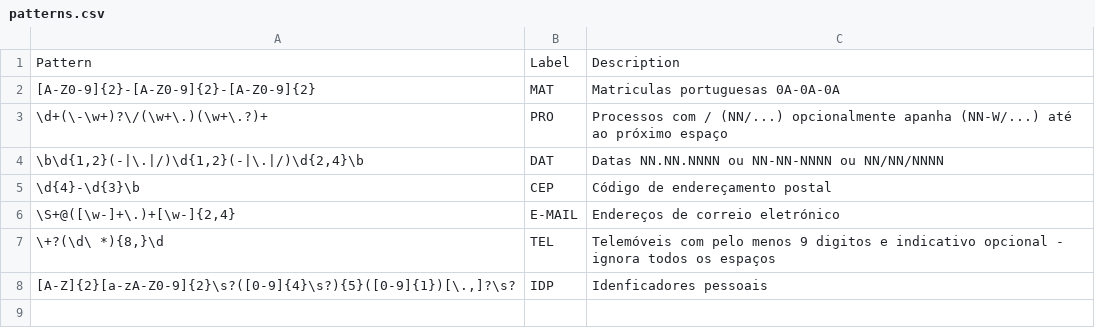
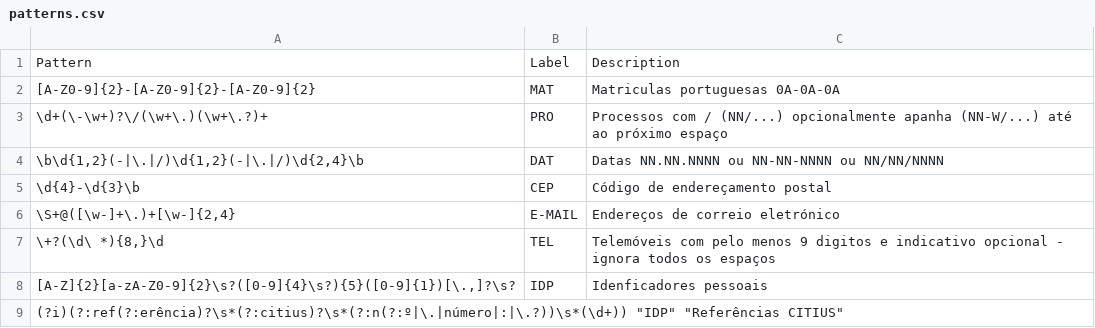
Before and after one commit to stjiris/anonimizador, a CSV file: patterns.csv, drawn as a sheet.

Commit message:
- Padrão para referências CITIUS - Palavras para excluir como MP, arguído, etc... - Remoção de localidades e anonimizações de comarcas e tribunais - Remoção de profissões do meio legal como juiz, etc...

```diff
--- a/patterns.csv
+++ b/patterns.csv
@@ -8 +8,2 @@
 "[A-Z]{2}[a-zA-Z0-9]{2}\s?([0-9]{4}\s?){5}([0-9]{1})[\.,]?\s?"	"IDP"	"Idenficadores pessoais"
+"(?i)(?:ref(?:erência)?\s*(?:citius)?\s*(?:n(?:º|\.|número|:|\.?))\s*(\d+))" "IDP" "Referências CITIUS"
```
Also changed, not shown: 27 other files.
